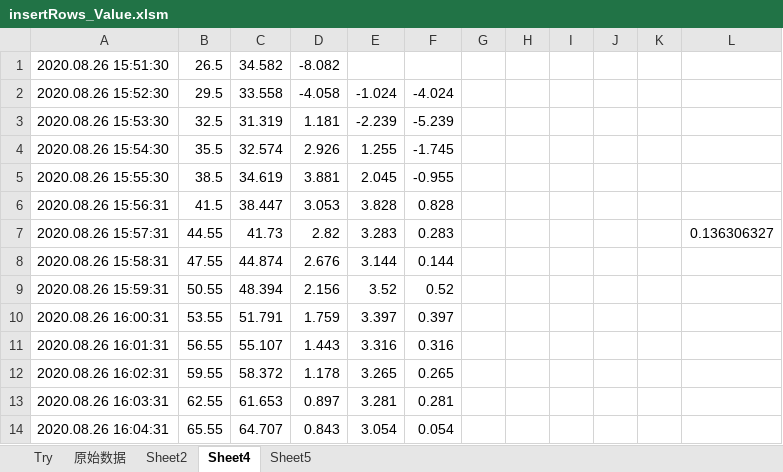
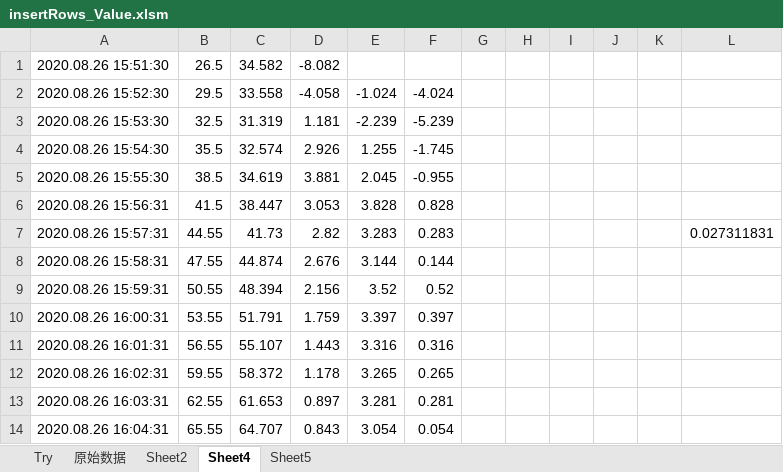
Before and after one commit to Ananda-lin/VBA, an Excel workbook: insertRows_Value.xlsm, sheet Sheet4, drawn as a sheet; only a part is shown; values as stored, in another font and other column widths than the file's, no borders; the diff names each change by its address in the sheet, - before the commit and + after, or states it on an @@ line.

```diff
--- a/insertRows_Value.xlsm (sheet Sheet4)
+++ b/insertRows_Value.xlsm (sheet Sheet4)
-L7: 0.136306327
+L7: 0.027311831
```
Also changed, not shown: sheet Try, sheet Sheet2.
